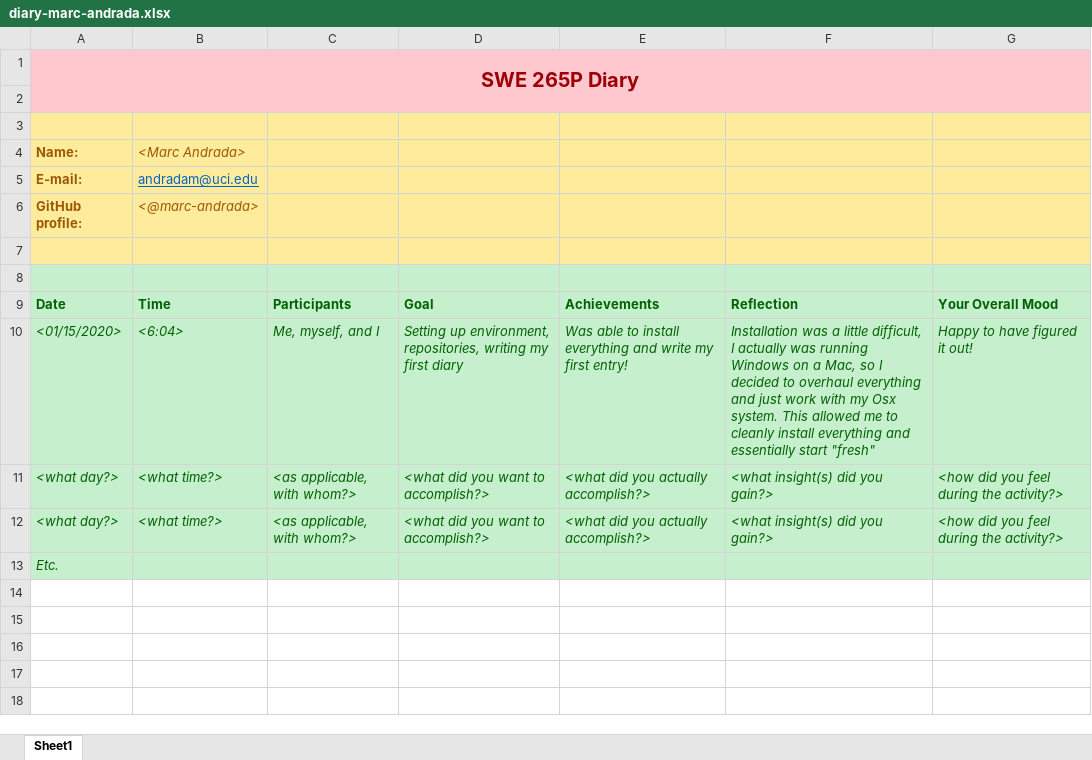
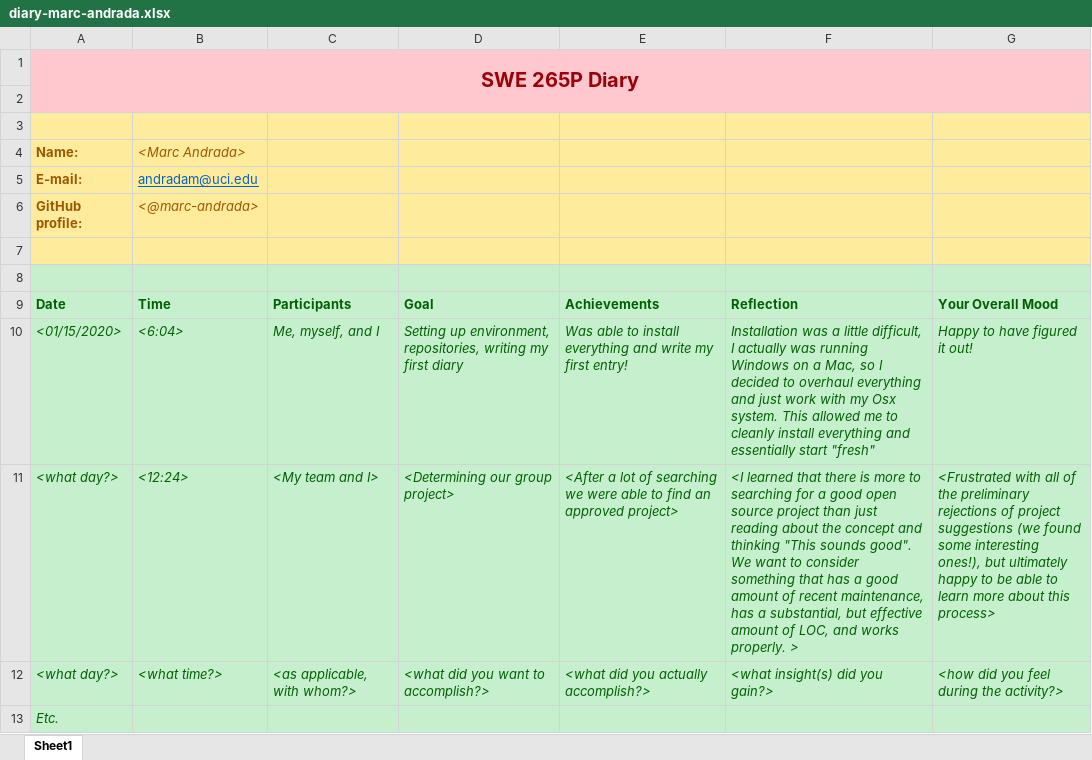
Before and after one commit to zihuaweng/W2020, an Excel workbook: diaries/diary-marc-andrada.xlsx, sheet Sheet1, drawn as a sheet; values as stored, in another font and other column widths than the file's, no borders; removed rows and columns are numbered as before the commit, all else as after; the diff names each change by its address in the sheet, - before the commit and + after, or states it on an @@ line.

Commit message:
diary update

```diff
--- a/diaries/diary-marc-andrada.xlsx (sheet Sheet1)
+++ b/diaries/diary-marc-andrada.xlsx (sheet Sheet1)
-row 11: <what day?> | <what time?> | <as applicable, with whom?> | <what did you want to accomplish?> | <what did you actually accomplish?> | <what insight(s) did you gain?> | <how did you feel during the activity?>
+row 11: <what day?> | <12:24> | <My team and I> | <Determining our group project> | <After a lot of searching we were able to find an approved project> | <I learned that there is more to searching for a good open source project than just reading about the concept and thinking "This sounds good". We want to consider something that has a good amount of recent maintenance, has a substantial, but effective amount of LOC, and works properly. > | <Frustrated with all of the preliminary rejections of project suggestions (we found some interesting ones!), but ultimately happy to be able to learn more about this process>
```
Also changed, not shown: 3 other files.
